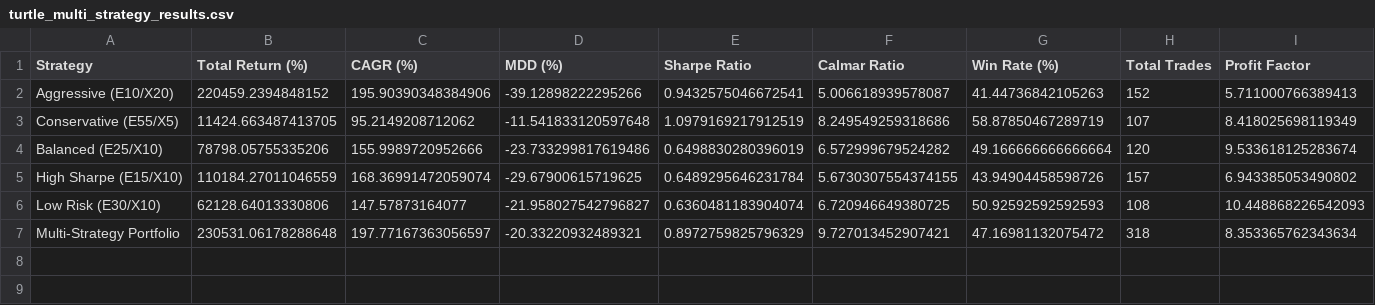
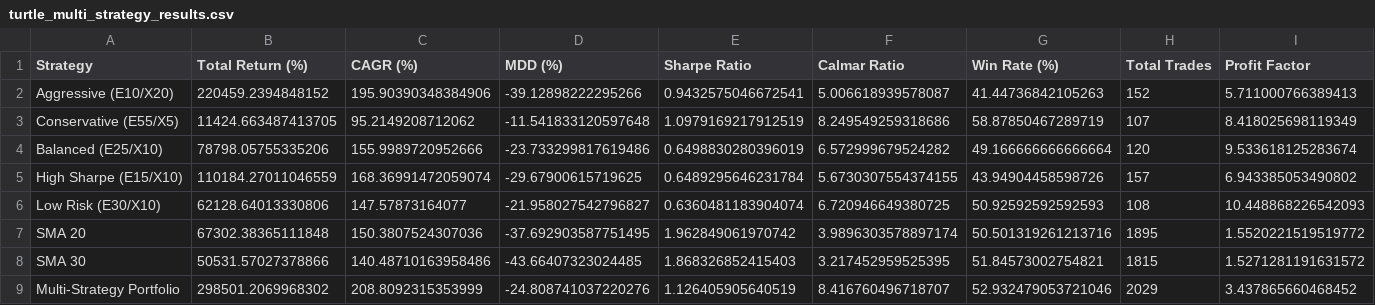
Before and after one commit to kibumparkk/backtest, a CSV file: turtle_multi_strategy_results.csv, drawn as a sheet.

```diff
--- a/turtle_multi_strategy_results.csv
+++ b/turtle_multi_strategy_results.csv
@@ -6,2 +6,4 @@ High Sharpe (E15/X10),110184.27011046559,168.36991472059074,-29.67900615719625,0
 Low Risk (E30/X10),62128.64013330806,147.57873164077,-21.958027542796827,0.6360481183904074,6.720946649380725,50.92592592592593,108,10.448868226542093
-Multi-Strategy Portfolio,230531.06178288648,197.77167363056597,-20.33220932489321,0.8972759825796329,9.727013452907421,47.16981132075472,318,8.353365762343634
+SMA 20,67302.38365111848,150.3807524307036,-37.692903587751495,1.962849061970742,3.9896303578897174,50.501319261213716,1895,1.5520221519519772
+SMA 30,50531.57027378866,140.48710163958486,-43.66407323024485,1.868326852415403,3.217452959525395,51.84573002754821,1815,1.5271281191631572
+Multi-Strategy Portfolio,298501.2069968302,208.8092315353999,-24.808741037220276,1.126405905640519,8.416760496718707,52.932479053721046,2029,3.437865660468452
```
Also changed, not shown: 3 other files.
